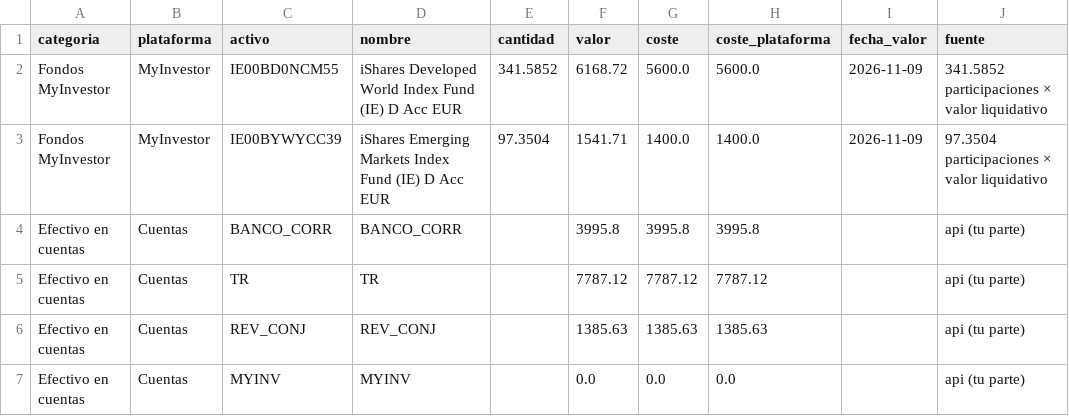
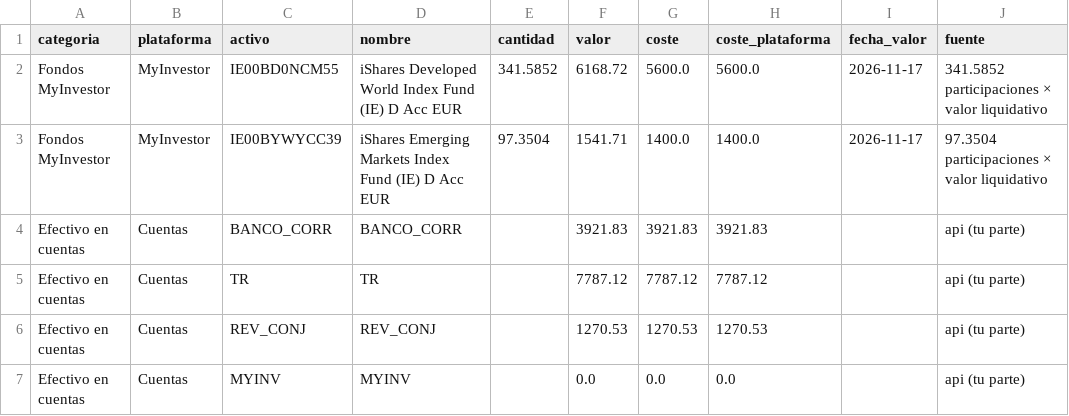
Before and after one commit to pauturvalles/finanzas-plantilla, a CSV file: demo/datos/patrimonio_detalle.csv, drawn as a sheet.

```diff
--- a/demo/datos/patrimonio_detalle.csv
+++ b/demo/datos/patrimonio_detalle.csv
@@ -1,7 +1,7 @@
 categoria,plataforma,activo,nombre,cantidad,valor,coste,coste_plataforma,fecha_valor,fuente
-Fondos MyInvestor,MyInvestor,IE00BD0NCM55,iShares Developed World Index Fund (IE) D Acc EUR,341.5852,6168.72,5600.0,5600.0,2026-11-09,341.5852 participaciones × valor liquidativo
-Fondos MyInvestor,MyInvestor,IE00BYWYCC39,iShares Emerging Markets Index Fund (IE) D Acc EUR,97.3504,1541.71,1400.0,1400.0,2026-11-09,97.3504 participaciones × valor liquidativo
-Efectivo en cuentas,Cuentas,BANCO_CORR,BANCO_CORR,,3995.8,3995.8,3995.8,,api (tu parte)
+Fondos MyInvestor,MyInvestor,IE00BD0NCM55,iShares Developed World Index Fund (IE) D Acc EUR,341.5852,6168.72,5600.0,5600.0,2026-11-17,341.5852 participaciones × valor liquidativo
+Fondos MyInvestor,MyInvestor,IE00BYWYCC39,iShares Emerging Markets Index Fund (IE) D Acc EUR,97.3504,1541.71,1400.0,1400.0,2026-11-17,97.3504 participaciones × valor liquidativo
+Efectivo en cuentas,Cuentas,BANCO_CORR,BANCO_CORR,,3921.83,3921.83,3921.83,,api (tu parte)
 Efectivo en cuentas,Cuentas,TR,TR,,7787.12,7787.12,7787.12,,api (tu parte)
-Efectivo en cuentas,Cuentas,REV_CONJ,REV_CONJ,,1385.63,1385.63,1385.63,,api (tu parte)
+Efectivo en cuentas,Cuentas,REV_CONJ,REV_CONJ,,1270.53,1270.53,1270.53,,api (tu parte)
 Efectivo en cuentas,Cuentas,MYINV,MYINV,,0.0,0.0,0.0,,api (tu parte)
```
Also changed, not shown: demo/datos/movimientos.csv, demo/datos/patrimonio.csv, 27 other files.
